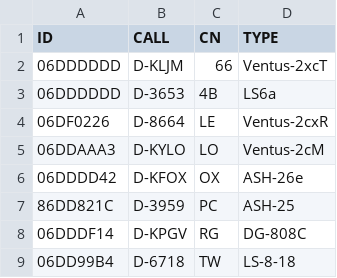
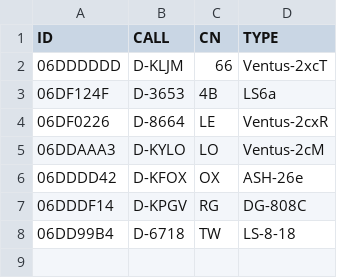
Before and after one commit to dspreitz/BBWS-2017, a CSV file: BBWS-2017-Offen-TN.csv, drawn as a sheet.

```diff
--- a/BBWS-2017-Offen-TN.csv
+++ b/BBWS-2017-Offen-TN.csv
@@ -2,3 +2,3 @@ ID,CALL,CN,TYPE
 06DDDDDD,D-KLJM,66,Ventus-2xcT
-06DDDDDD,D-3653,4B,LS6a
+06DF124F,D-3653,4B,LS6a
 06DF0226,D-8664,LE,Ventus-2cxR
@@ -6,3 +6,2 @@ ID,CALL,CN,TYPE
 06DDDD42,D-KFOX,OX,ASH-26e
-86DD821C,D-3959,PC,ASH-25
 06DDDF14,D-KPGV,RG,DG-808C
```
Also changed, not shown: BBWS-2017-Club-TN.csv.
